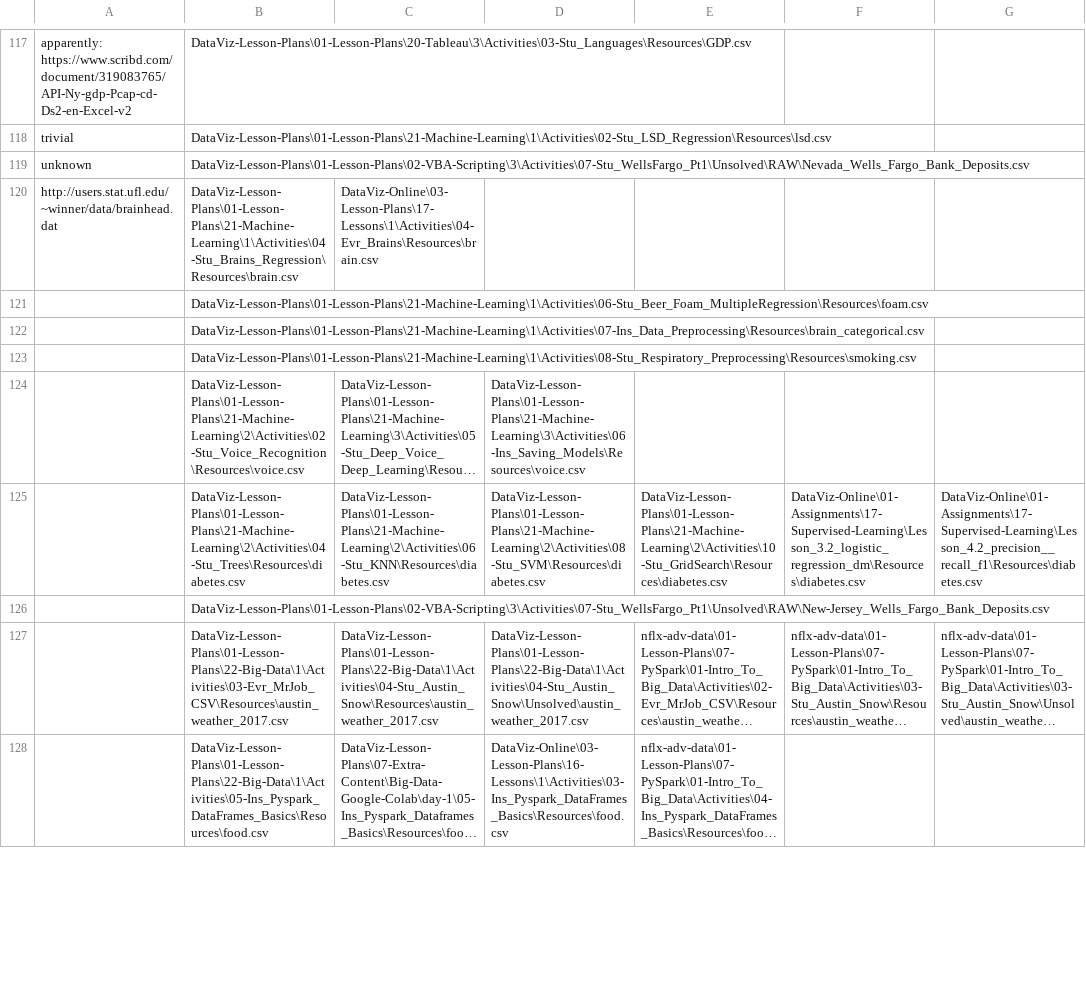
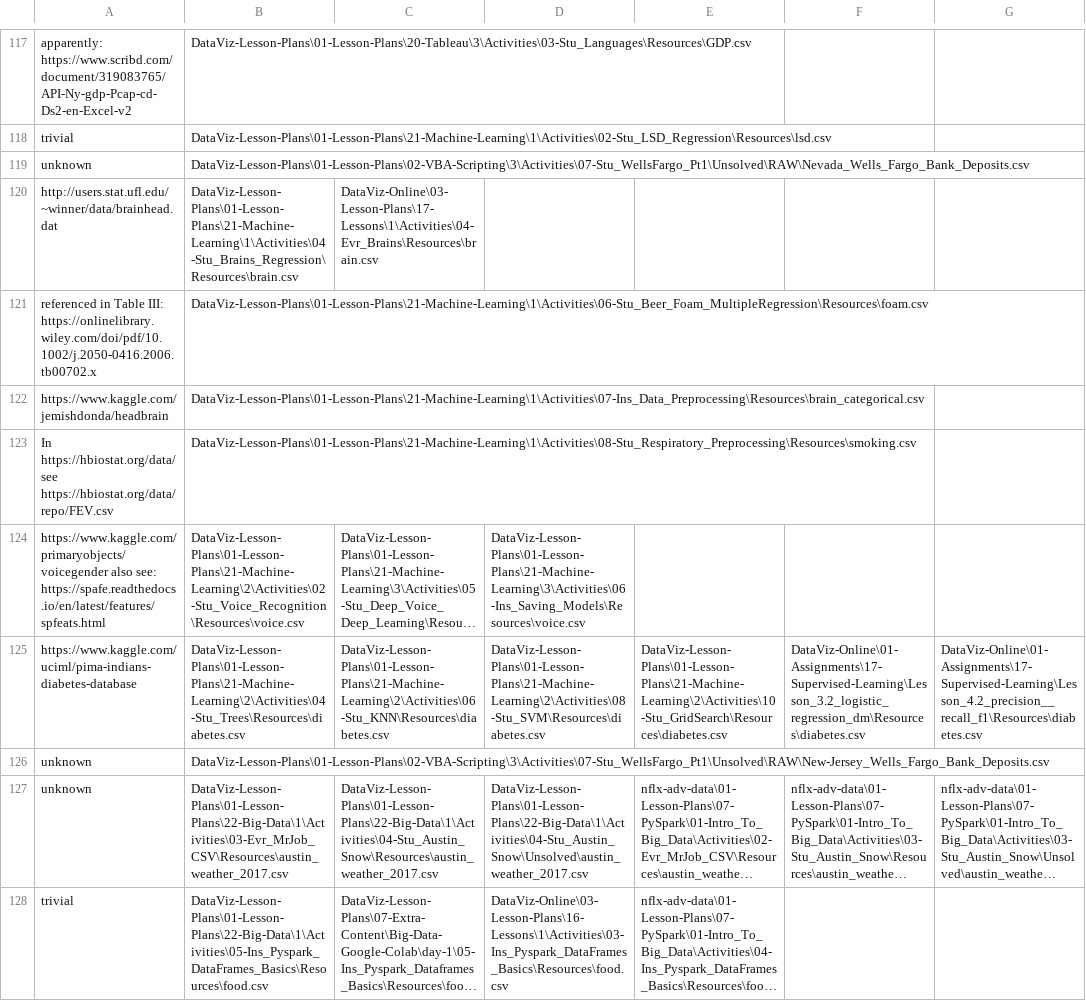
Before and after one commit to tom2u/dataset-audit, a CSV file: dataset-sources/csv-dataset-sources.csv, drawn as a sheet; only a part is shown, gaps mark what is left out; long unchanged cells end in …; the diff covers the shown part only; the diff names each change by its address in the sheet, - before the commit and + after, or states it on an @@ line.

Commit message:
2021-07-12-1116

```diff
--- a/dataset-sources/csv-dataset-sources.csv
+++ b/dataset-sources/csv-dataset-sources.csv
-A121: (empty)
+A121: referenced in Table III: https://onlinelibrary.wiley.com/doi/pdf/10.1002/j.2050-0416.2006.tb00702.x
-A122: (empty)
+A122: https://www.kaggle.com/jemishdonda/headbrain
-A123: (empty)
+A123: In https://hbiostat.org/data/ see https://hbiostat.org/data/repo/FEV.csv
-A124: (empty)
+A124: https://www.kaggle.com/primaryobjects/voicegender also see: https://spafe.readthedocs.io/en/latest/features/spfeats.html
-A125: (empty)
+A125: https://www.kaggle.com/uciml/pima-indians-diabetes-database
-A126:A127: (empty)
+A126:A127: unknown
-A128: (empty)
+A128: trivial
```
Also changed, not shown: 7 edited cells elsewhere in this file.
